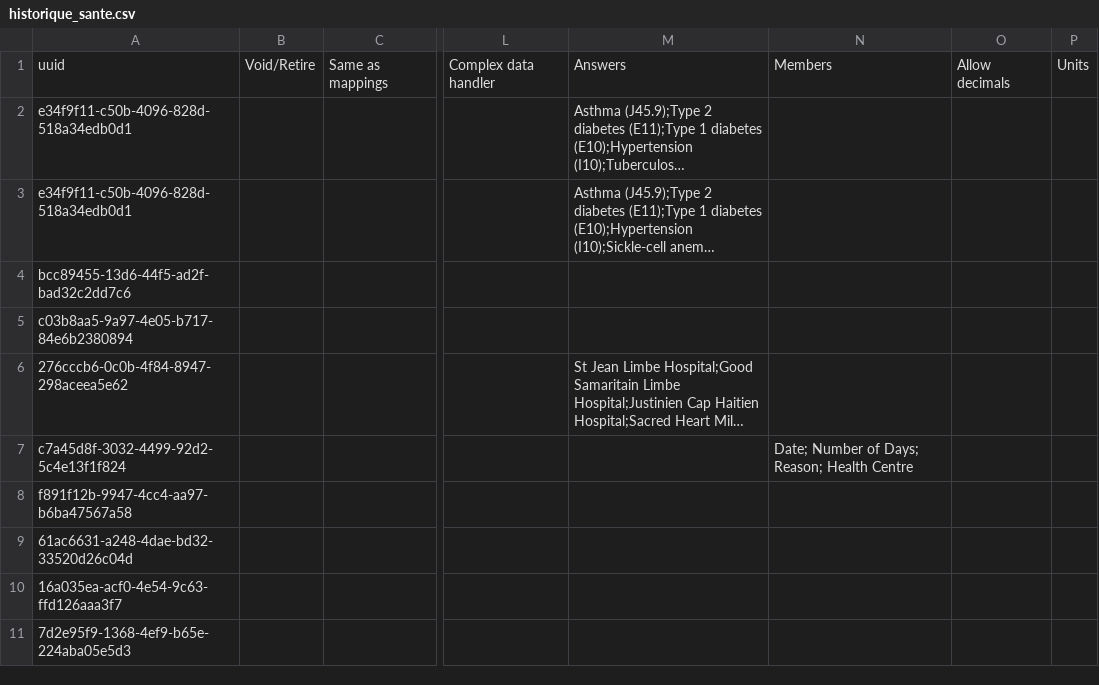
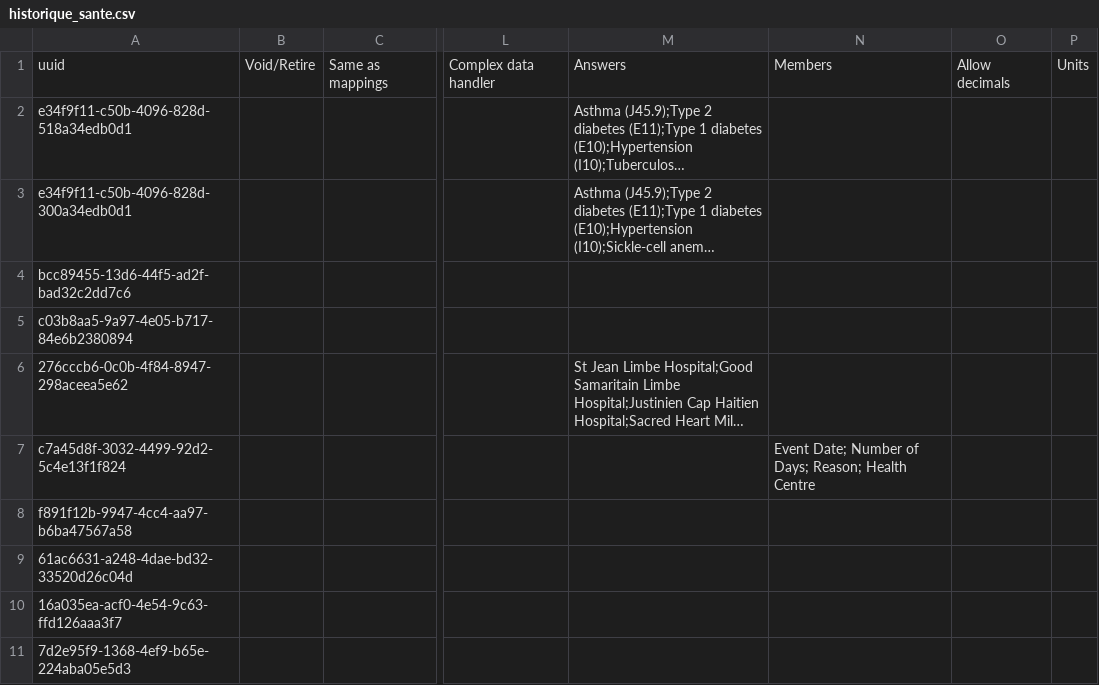
Before and after one commit to mekomsolutions/openmrs-config-haiti, a CSV file: configuration/concepts/historique_sante.csv, drawn as a sheet; only a part is shown, gaps mark what is left out; long unchanged cells end in …; the diff names each change by its address in the sheet, - before the commit and + after, or states it on an @@ line.

```diff
--- a/configuration/concepts/historique_sante.csv
+++ b/configuration/concepts/historique_sante.csv
-A3: e34f9f11-c50b-4096-828d-518a34edb0d1
+A3: e34f9f11-c50b-4096-828d-300a34edb0d1
-N7: Date; Number…
+N7: Event Date; Number…
```
Also changed, not shown: configuration/concepts/misc.csv, configuration/concepts/motif_consultation_exam.csv, 1 other file.
